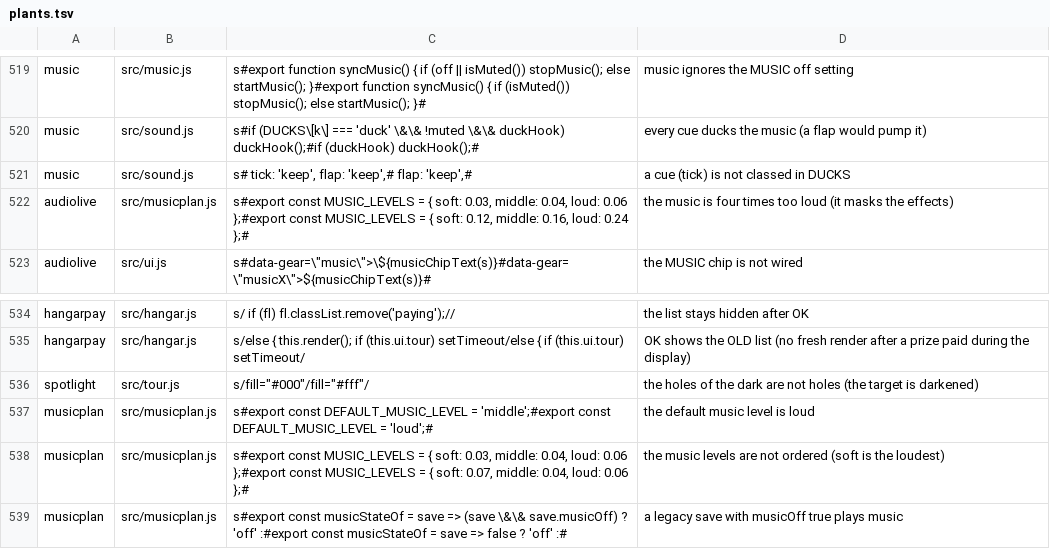
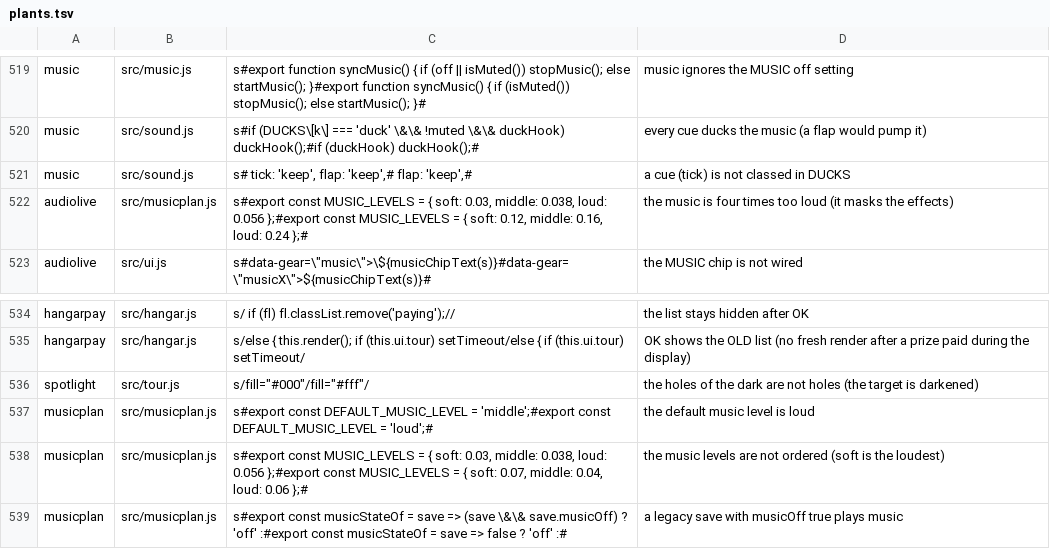
Before and after one commit to olly-marx/contrail-pilot, a TSV file: tools/plants.tsv, drawn as a sheet; only a part is shown, gaps mark what is left out.

Commit message:
MUSIC_LEVELS 0.03 / 0.038 / 0.056: margin for the +-5 percent run-to-run spread of the cue rms

```diff
--- a/tools/plants.tsv
+++ b/tools/plants.tsv
@@ -521,3 +521,3 @@ music	src/sound.js	s#if (DUCKS\[k\] === 'duck' \&\& !muted \&\& duckHook) duckHo
 music	src/sound.js	s#  tick: 'keep', flap: 'keep',#  flap: 'keep',#	a cue (tick) is not classed in DUCKS
-audiolive	src/musicplan.js	s#export const MUSIC_LEVELS = { soft: 0.03, middle: 0.04, loud: 0.06 };#export const MUSIC_LEVELS = { soft: 0.12, middle: 0.16, loud: 0.24 };#	the music is four times too loud (it masks the effects)
+audiolive	src/musicplan.js	s#export const MUSIC_LEVELS = { soft: 0.03, middle: 0.038, loud: 0.056 };#export const MUSIC_LEVELS = { soft: 0.12, middle: 0.16, loud: 0.24 };#	the music is four times too loud (it masks the effects)
 audiolive	src/ui.js	s#data-gear=\"music\">\${musicChipText(s)}#data-gear=\"musicX\">${musicChipText(s)}#	the MUSIC chip is not wired
@@ -537,3 +537,3 @@ spotlight	src/tour.js	s/fill="#000"/fill="#fff"/	the holes of the dark are not h
 musicplan	src/musicplan.js	s#export const DEFAULT_MUSIC_LEVEL = 'middle';#export const DEFAULT_MUSIC_LEVEL = 'loud';#	the default music level is loud
-musicplan	src/musicplan.js	s#export const MUSIC_LEVELS = { soft: 0.03, middle: 0.04, loud: 0.06 };#export const MUSIC_LEVELS = { soft: 0.07, middle: 0.04, loud: 0.06 };#	the music levels are not ordered (soft is the loudest)
+musicplan	src/musicplan.js	s#export const MUSIC_LEVELS = { soft: 0.03, middle: 0.038, loud: 0.056 };#export const MUSIC_LEVELS = { soft: 0.07, middle: 0.04, loud: 0.06 };#	the music levels are not ordered (soft is the loudest)
 musicplan	src/musicplan.js	s#export const musicStateOf = save => (save \&\& save.musicOff) ? 'off' :#export const musicStateOf = save => false ? 'off' :#	a legacy save with musicOff true plays music
```
Also changed, not shown: 1 other file.
